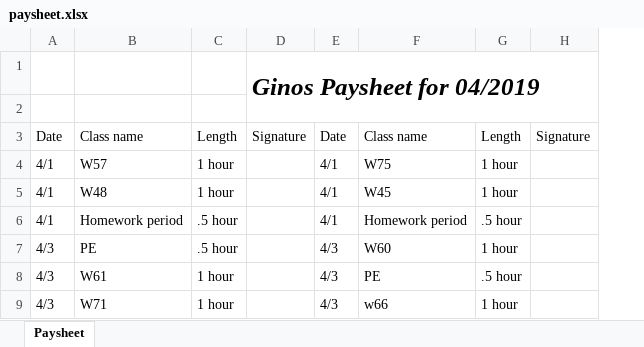
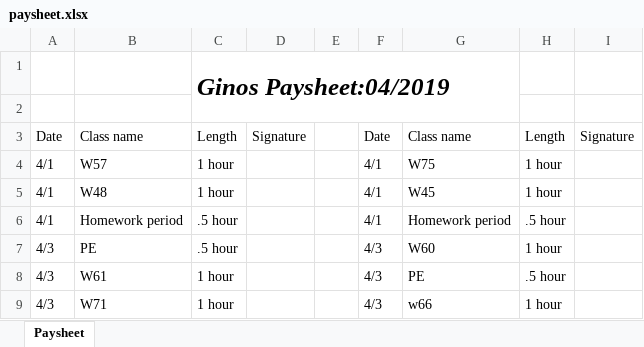
Before and after one commit to EugenioAntonioBonanno/pay_sheet_generator, an Excel workbook: paysheet.xlsx, sheet Paysheet, drawn as a sheet; only a part is shown; values as stored, in another font and other column widths than the file's, no borders; removed rows and columns are numbered as before the commit, all else as after; the diff names each change by its address in the sheet, - before the commit and + after, or states it on an @@ line.

Commit message:
Cleaned up sheet layout
Title now sits closer to center, still depends on size of users name

There is a now a blank space between the two classes worth of into written across each row.

```diff
--- a/paysheet.xlsx (sheet Paysheet)
+++ b/paysheet.xlsx (sheet Paysheet)
+column E, empty
-row 1:  |  |  | Ginos Paysheet for 04/2019
+row 1:  |  | Ginos Paysheet:04/2019
```
Also changed, not shown: 3 other files.
